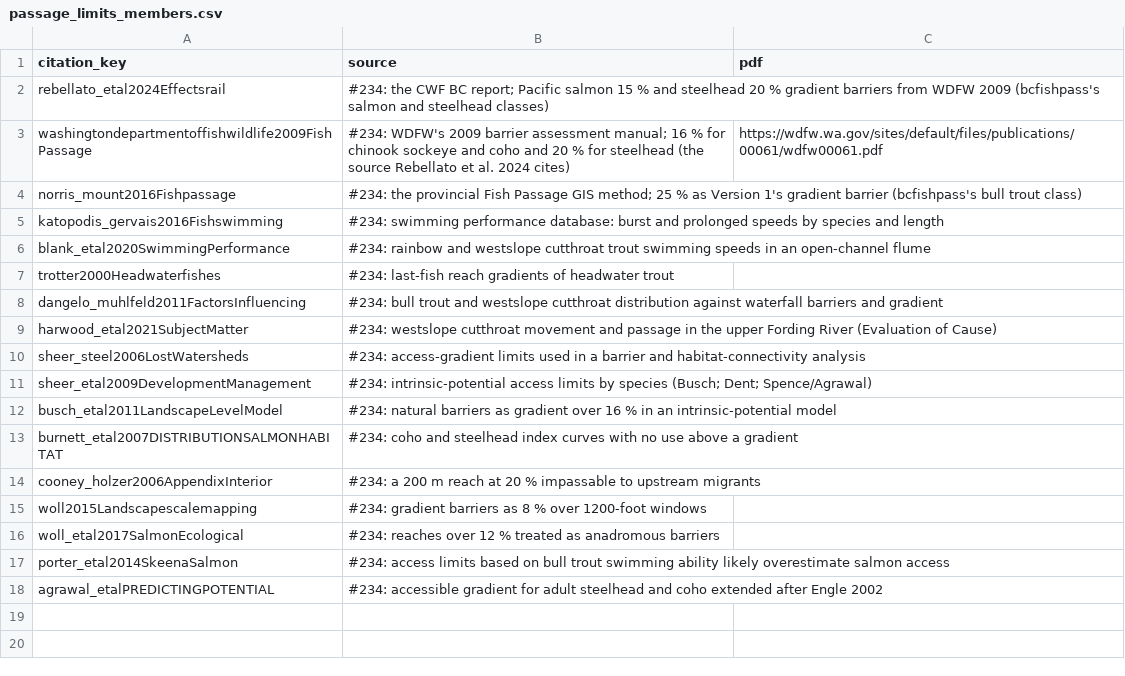
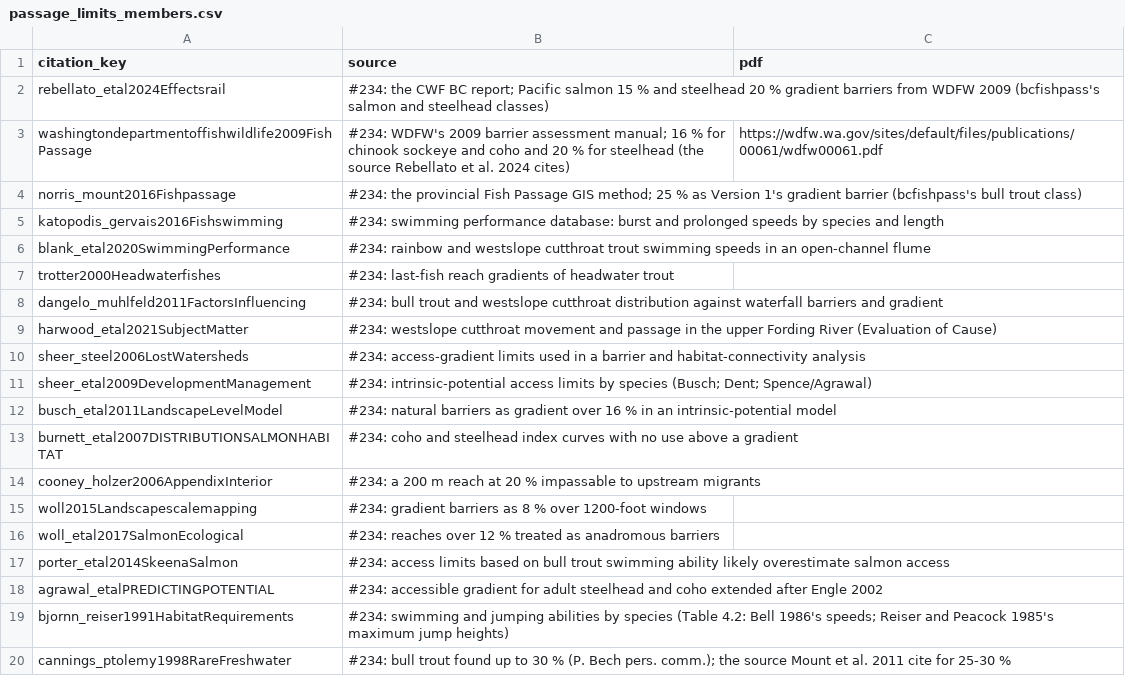
Before and after one commit to NewGraphEnvironment/knowledge, a CSV file: data/passage_limits_members.csv, drawn as a sheet; the diff names each change by its address in the sheet, - before the commit and + after, or states it on an @@ line.

```diff
--- a/data/passage_limits_members.csv
+++ b/data/passage_limits_members.csv
+row 19: bjornn_reiser1991HabitatRequirements | #234: swimming and jumping abilities by species (Table 4.2: Bell 1986's speeds; Reiser and Peacock 1985's maximum jump heights)
+row 20: cannings_ptolemy1998RareFreshwater | #234: bull trout found up to 30 % (P. Bech pers. comm.); the source Mount et al. 2011 cite for 25-30 %
```
Also changed, not shown: data/zotero_attachment_verdicts.csv, 4 other files.
